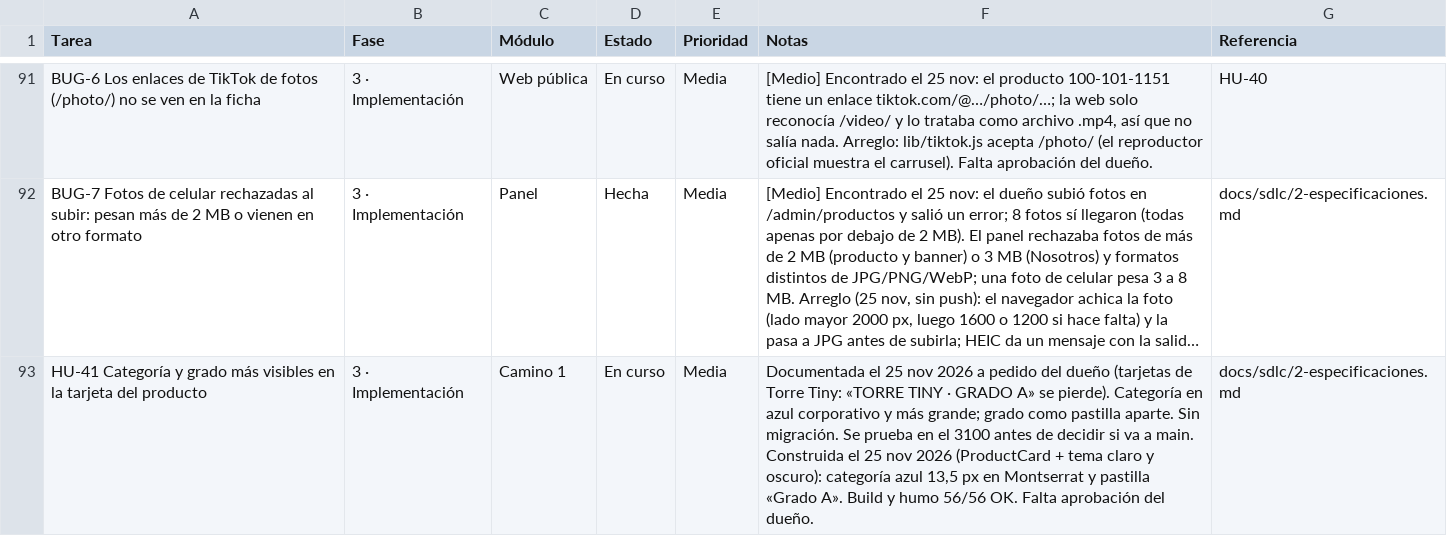
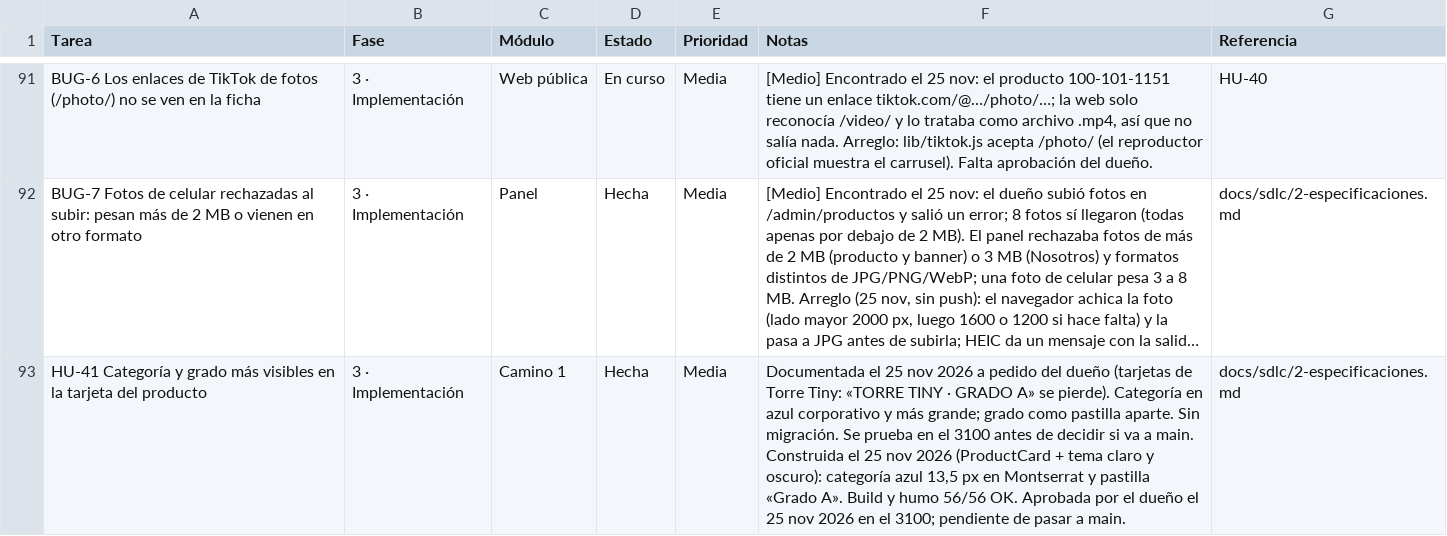
Before and after one commit to Appsheet-jm456/ventas-virtuales-web, a CSV file: docs/notion/tareas.csv, drawn as a sheet; only a part is shown, gaps mark what is left out; long unchanged cells end in …; the diff names each change by its address in the sheet, - before the commit and + after, or states it on an @@ line.

```diff
--- a/docs/notion/tareas.csv
+++ b/docs/notion/tareas.csv
-D93 (Estado): En curso
+D93 (Estado): Hecha
-F93 (Notas): …56/56 OK. Falta aprobación del dueño.
+F93 (Notas): …56/56 OK. Aprobada por el dueño el 25 nov 2026 en el 3100; pendiente de pasar a main.
```
